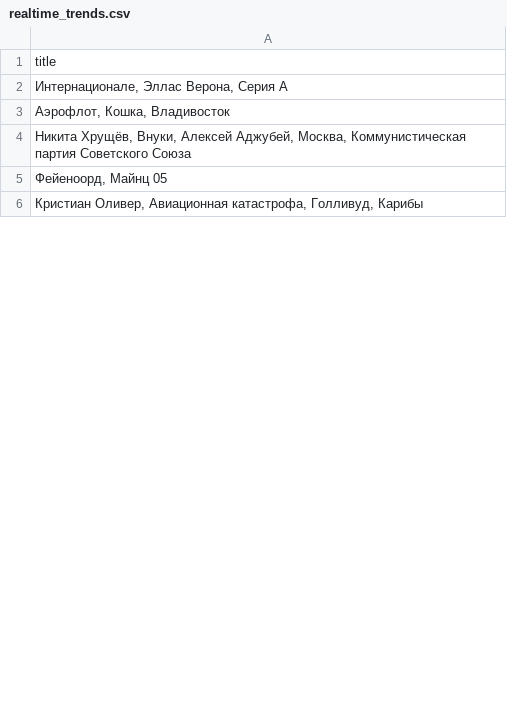
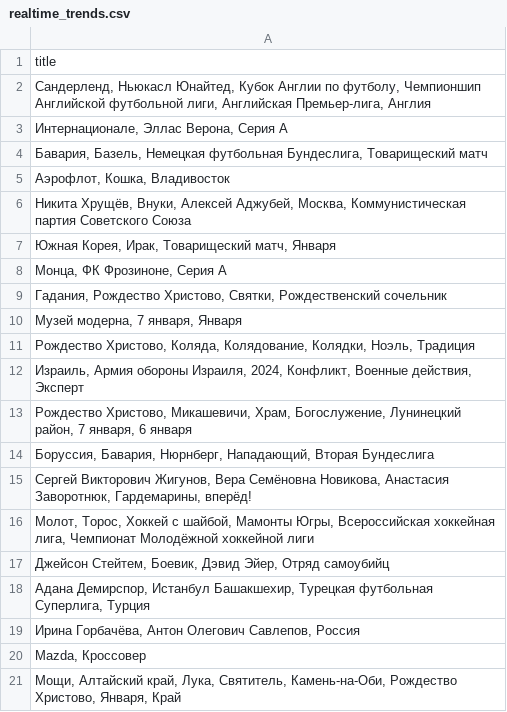
Before and after one commit to kupletist/seo, a CSV file: realtime_trends.csv, drawn as a sheet; only a part is shown; the shorter side is filled out with more unchanged rows; the diff covers the shown part only.

Commit message:
Добавлены файлы today_trends.csv / realtime_trends.csv

```diff
--- a/realtime_trends.csv
+++ b/realtime_trends.csv
@@ -1,5 +1,21 @@
 title
+"Сандерленд, Ньюкасл Юнайтед, Кубок Англии по футболу, Чемпионшип Английской футбольной лиги, Английская Премьер-лига, Англия"
 "Интернационале, Эллас Верона, Серия A"
+"Бавария, Базель, Немецкая футбольная Бундеслига, Товарищеский матч"
 "Аэрофлот, Кошка, Владивосток"
 "Никита Хрущёв, Внуки, Алексей Аджубей, Москва, Коммунистическая партия Советского Союза"
-"Фейеноорд, Майнц 05"
+"Южная Корея, Ирак, Товарищеский матч, Января"
+"Монца, ФК Фрозиноне, Серия A"
+"Гадания, Рождество Христово, Святки, Рождественский сочельник"
+"Музей модерна, 7 января, Января"
+"Рождество Христово, Коляда, Колядование, Колядки, Ноэль, Традиция"
+"Израиль, Армия обороны Израиля, 2024, Конфликт, Военные действия, Эксперт"
+"Рождество Христово, Микашевичи, Храм, Богослужение, Лунинецкий район, 7 января, 6 января"
+"Боруссия, Бавария, Нюрнберг, Нападающий, Вторая Бундеслига"
+"Сергей Викторович Жигунов, Вера Семёновна Новикова, Анастасия Заворотнюк, Гардемарины, вперёд!"
+"Молот, Торос, Хоккей с шайбой, Мамонты Югры, Всероссийская хоккейная лига, Чемпионат Молодёжной хоккейной лиги"
+"Джейсон Стейтем, Боевик, Дэвид Эйер, Отряд самоубийц"
+"Адана Демирспор, Истанбул Башакшехир, Турецкая футбольная Суперлига, Турция"
+"Ирина Горбачёва, Антон Олегович Савлепов, Россия"
+"Mazda, Кроссовер"
+"Мощи, Алтайский край, Лука, Святитель, Камень-на-Оби, Рождество Христово, Января, Край"
```
Also changed, not shown: 43 added rows, 73 removed rows, 6 moved rows and 7 edited cells elsewhere in this file.
